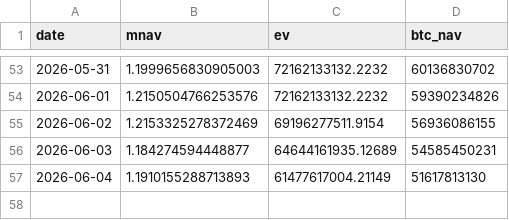
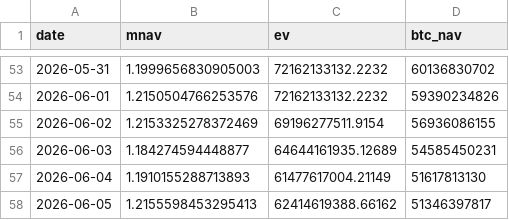
Before and after one commit to Hung-MingWang/BTC_HW2, a CSV file: data/mnav.csv, drawn as a sheet; only a part is shown, gaps mark what is left out; the diff names each change by its address in the sheet, - before the commit and + after, or states it on an @@ line.

Commit message:
Update mNAV data

```diff
--- a/data/mnav.csv
+++ b/data/mnav.csv
+row 58: 2026-06-05 | 1.2155598453295413 | 62414619388.66162 | 51346397817
```
Also changed, not shown: 1 other file.
